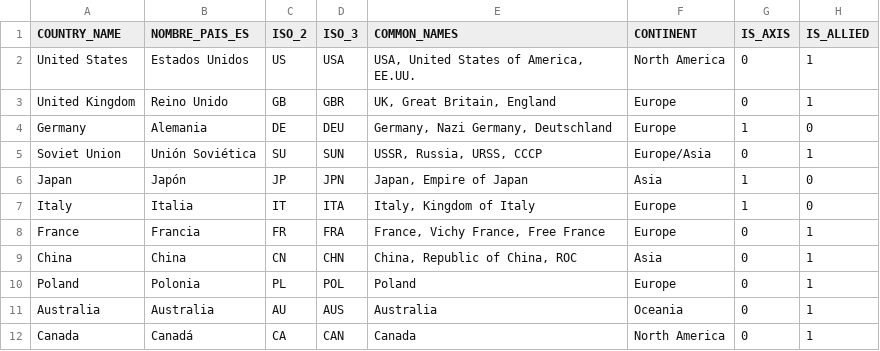
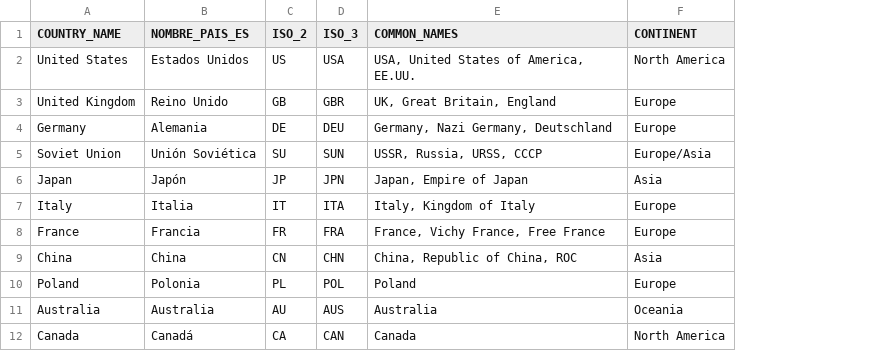
Before and after one commit to joseay-byte/civica_project, a CSV file: seeds/country_mapping.csv, drawn as a sheet; only a part is shown; the diff names each change by its address in the sheet, - before the commit and + after, or states it on an @@ line.

```diff
--- a/seeds/country_mapping.csv
+++ b/seeds/country_mapping.csv
-column G (IS_AXIS), rows 2-12: 0 | 0 | 1 | 0 | 1 | 1 | 0 | 0 | 0 | 0 | 0
-column H (IS_ALLIED), rows 2-12: 1 | 1 | 0 | 1 | 0 | 0 | 1 | 1 | 1 | 1 | 1
```
Also changed, not shown: 5 other files.
